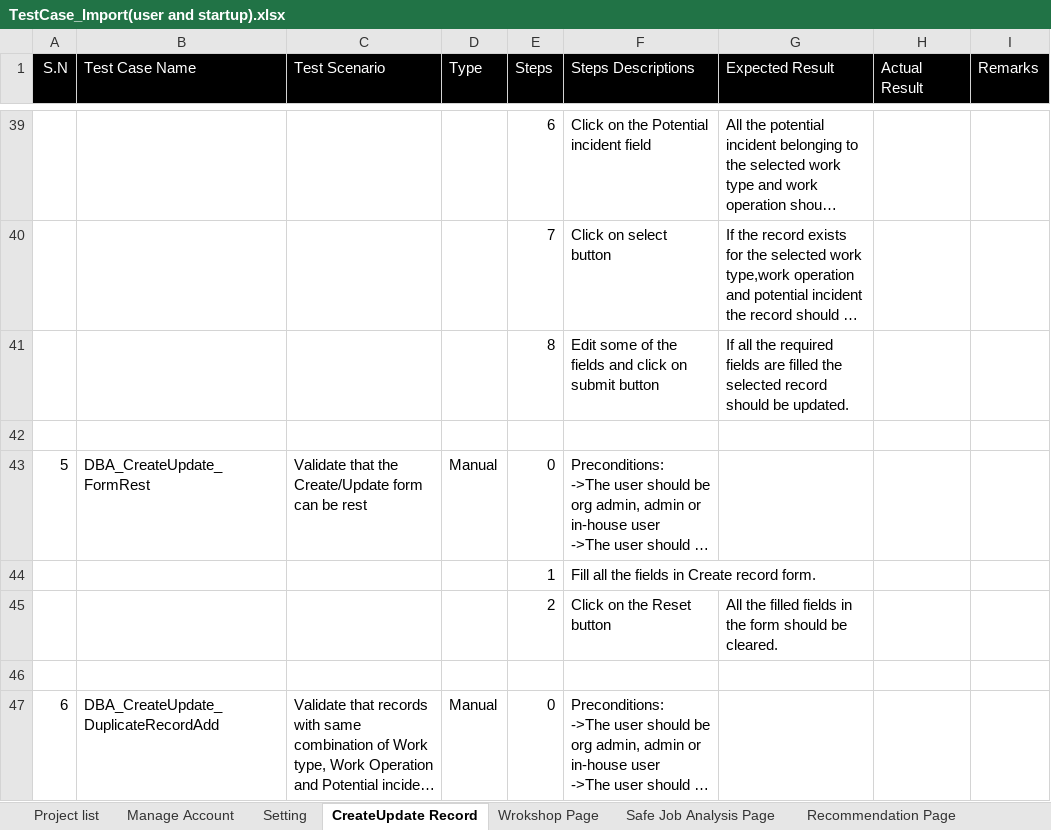
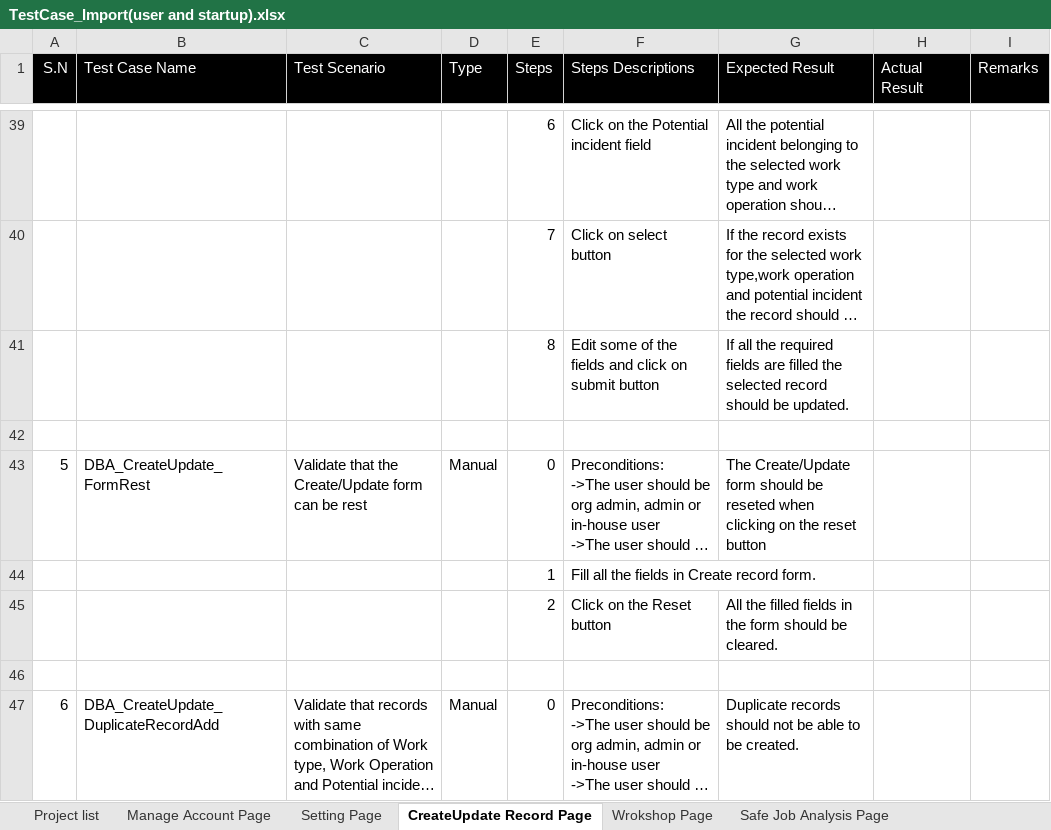
Before and after one commit to Pratik4652/Doc, an Excel workbook: DBA(Digital barrier analysis)/TestCase_Import(user and startup).xlsx, sheet CreateUpdate Record Page, drawn as a sheet; only a part is shown, gaps mark what is left out; long unchanged cells end in …; values as stored, in another font and other column widths than the file's, no borders; the diff covers the shown part only; the diff names each change by its address in the sheet, - before the commit and + after, or states it on an @@ line.

```diff
--- a/DBA(Digital barrier analysis)/TestCase_Import(user and startup).xlsx (sheet CreateUpdate Record Page)
+++ b/DBA(Digital barrier analysis)/TestCase_Import(user and startup).xlsx (sheet CreateUpdate Record Page)
-sheet tab: Manage Account
+sheet tab: Manage Account Page
-sheet tab: Setting
+sheet tab: Setting Page
-sheet tab: CreateUpdate Record
+sheet tab: CreateUpdate Record Page
-G43 (Expected Result): (empty)
+G43 (Expected Result): The Create/Update form should be reseted when clicking on the reset button
-G47 (Expected Result): (empty)
+G47 (Expected Result): Duplicate records should not be able to be created.
```
Also changed, not shown: 6 edited cells elsewhere in this sheet, sheet Wrokshop Page, sheet Safe Job Analysis Page, sheet Manage Account Page, sheet Recommendation Page.
